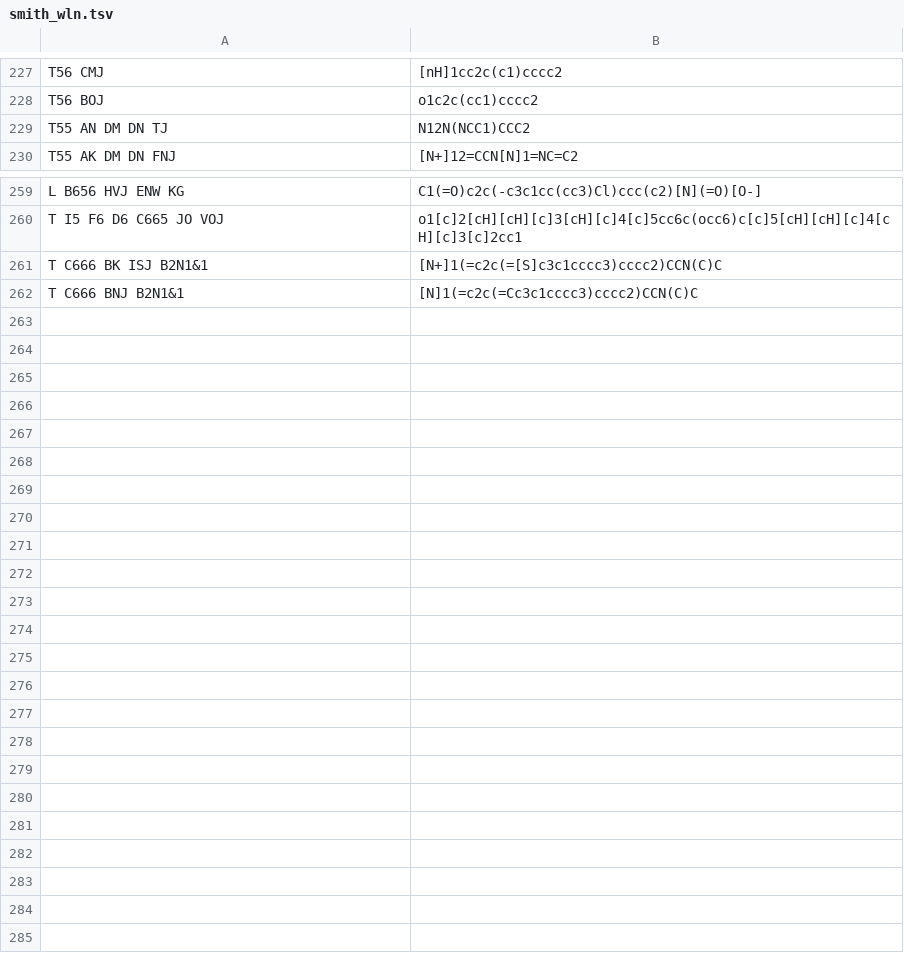
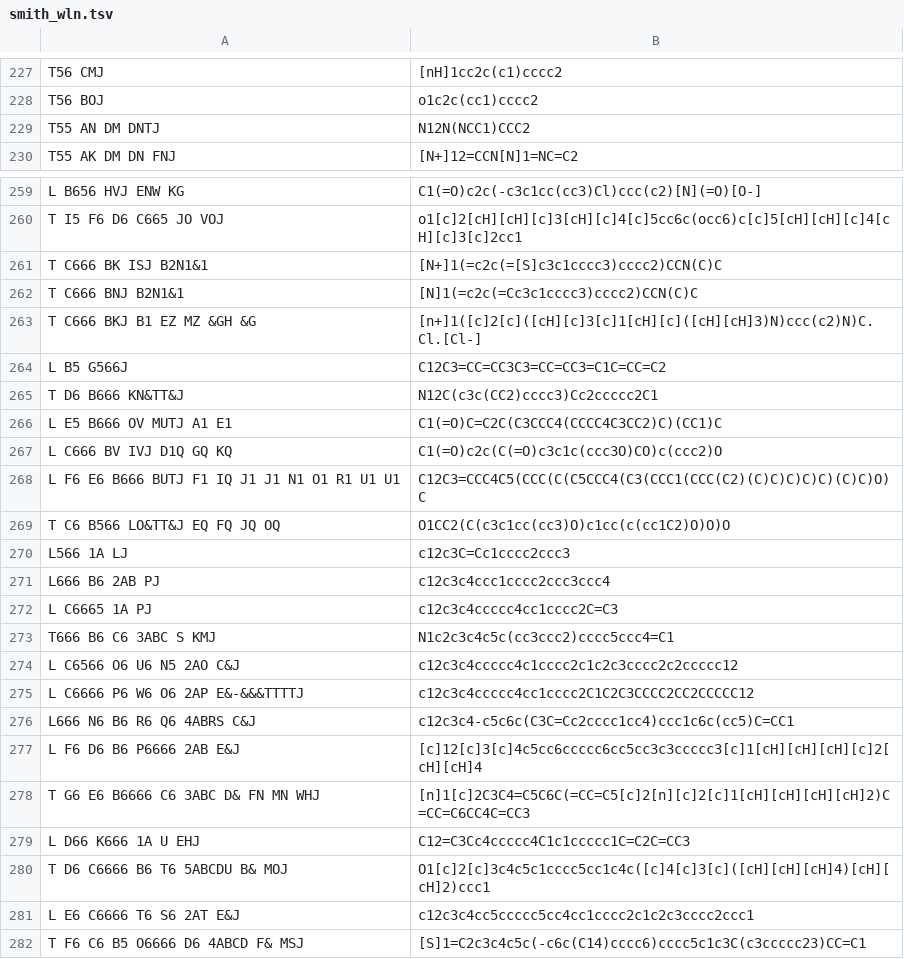
Before and after one commit to Mblakey/wiswesser, a TSV file: data/smith_wln.tsv, drawn as a sheet; only a part is shown, gaps mark what is left out.

```diff
--- a/data/smith_wln.tsv
+++ b/data/smith_wln.tsv
@@ -228,3 +228,3 @@ T56 CMJ	[nH]1cc2c(c1)cccc2
 T56 BOJ	o1c2c(cc1)cccc2	
-T55 AN DM DN TJ	N12N(NCC1)CCC2	
+T55 AN DM DNTJ	N12N(NCC1)CCC2	
 T55 AK DM DN FNJ	[N+]12=CCN[N]1=NC=C2	
@@ -262 +262,21 @@ T C666 BK ISJ B2N1&1	[N+]1(=c2c(=[S]c3c1cccc3)cccc2)CCN(C)C
 T C666 BNJ B2N1&1	[N]1(=c2c(=Cc3c1cccc3)cccc2)CCN(C)C	
+T C666 BKJ B1 EZ MZ &GH &G	[n+]1([c]2[c]([cH][c]3[c]1[cH][c]([cH][cH]3)N)ccc(c2)N)C.Cl.[Cl-]	
+L B5 G566J	C12C3=CC=CC3C3=CC=CC3=C1C=CC=C2	
+T D6 B666 KN&TT&J	N12C(c3c(CC2)cccc3)Cc2ccccc2C1	
+L E5 B666 OV MUTJ A1 E1	C1(=O)C=C2C(C3CCC4(CCCC4C3CC2)C)(CC1)C	
+L C666 BV IVJ D1Q GQ KQ	C1(=O)c2c(C(=O)c3c1c(ccc3O)CO)c(ccc2)O	
+L F6 E6 B666 BUTJ F1 IQ J1 J1 N1 O1 R1 U1 U1	C12C3=CCC4C5(CCC(C(C5CCC4(C3(CCC1(CCC(C2)(C)C)C)C)C)(C)C)O)C	
+T C6 B566 LO&TT&J EQ FQ JQ OQ	O1CC2(C(c3c1cc(cc3)O)c1cc(c(cc1C2)O)O)O	
+L566 1A LJ	c12c3C=Cc1cccc2ccc3	
+L666 B6 2AB PJ	c12c3c4ccc1cccc2ccc3ccc4	
+L C6665 1A PJ	c12c3c4ccccc4cc1cccc2C=C3	
+T666 B6 C6 3ABC S KMJ	N1c2c3c4c5c(cc3ccc2)cccc5ccc4=C1	
+L C6566 O6 U6 N5 2AO C&J	c12c3c4ccccc4c1cccc2c1c2c3cccc2c2ccccc12	
+L C6666 P6 W6 O6 2AP E&-&&&TTTTJ	c12c3c4ccccc4cc1cccc2C1C2C3CCCC2CC2CCCCC12	
+L666 N6 B6 R6 Q6 4ABRS C&J	c12c3c4-c5c6c(C3C=Cc2cccc1cc4)ccc1c6c(cc5)C=CC1	
+L F6 D6 B6 P6666 2AB E&J	[c]12[c]3[c]4c5cc6ccccc6cc5cc3c3ccccc3[c]1[cH][cH][cH][c]2[cH][cH]4	
+T G6 E6 B6666 C6 3ABC D& FN MN WHJ	[n]1[c]2C3C4=C5C6C(=CC=C5[c]2[n][c]2[c]1[cH][cH][cH][cH]2)C=CC=C6CC4C=CC3	
+L D66 K666 1A U EHJ	C12=C3Cc4ccccc4C1c1ccccc1C=C2C=CC3	
+T D6 C6666 B6 T6 5ABCDU B& MOJ	O1[c]2[c]3c4c5c1cccc5cc1c4c([c]4[c]3[c]([cH][cH][cH]4)[cH][cH]2)ccc1	
+L E6 C6666 T6 S6 2AT E&J	c12c3c4cc5ccccc5cc4cc1cccc2c1c2c3cccc2ccc1	
+T F6 C6 B5 O6666 D6 4ABCD F& MSJ	[S]1=C2c3c4c5c(-c6c(C14)cccc6)cccc5c1c3C(c3ccccc23)CC=C1	
```
Also changed, not shown: 1 other file.
